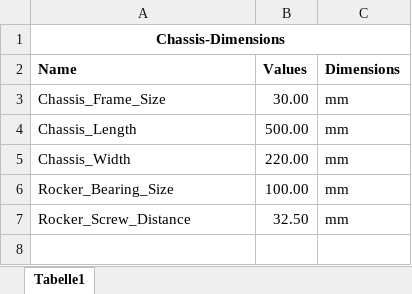
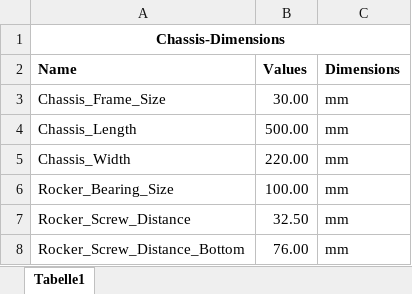
Before and after one commit to franc0r/CAD, an Excel workbook: 02-Rocker-Bogie-Robot/100-CHASSIS/Chassis-Dimensions.xlsx, sheet Tabelle1, drawn as a sheet; values as stored, in another font and other column widths than the file's, no borders; the diff names each change by its address in the sheet, - before the commit and + after, or states it on an @@ line.

Commit message:
Improved chassis model

```diff
--- a/02-Rocker-Bogie-Robot/100-CHASSIS/Chassis-Dimensions.xlsx (sheet Tabelle1)
+++ b/02-Rocker-Bogie-Robot/100-CHASSIS/Chassis-Dimensions.xlsx (sheet Tabelle1)
+row 8: Rocker_Screw_Distance_Bottom | 76.00 | mm
```
Also changed, not shown: 15 other files.
